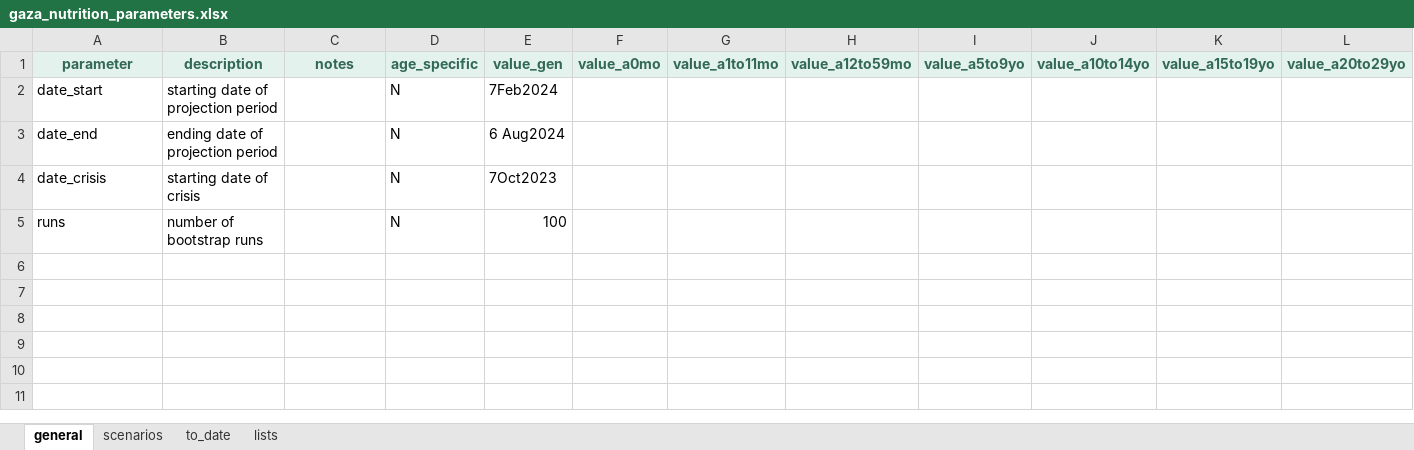
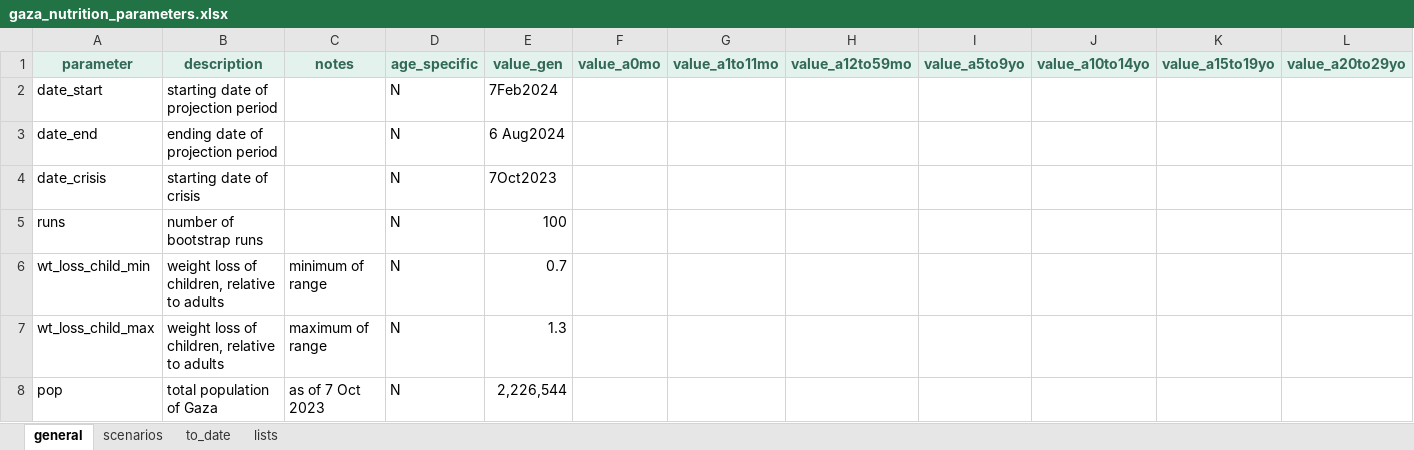
Before and after one commit to Gaza-projections/gaza_projections, an Excel workbook: gaza_nutrition/inputs/gaza_nutrition_parameters.xlsx, sheet general, drawn as a sheet; only a part is shown; values as stored, in another font and other column widths than the file's, no borders; conditional formats not drawn; rows hold the shown columns only; the diff names each change by its address in the sheet, - before the commit and + after, or states it on an @@ line.

```diff
--- a/gaza_nutrition/inputs/gaza_nutrition_parameters.xlsx (sheet general)
+++ b/gaza_nutrition/inputs/gaza_nutrition_parameters.xlsx (sheet general)
+row 6: wt_loss_child_min | weight loss of children, relative to adults | minimum of range | N | 0.7
+row 7: wt_loss_child_max | weight loss of children, relative to adults | maximum of range | N | 1.3
+row 8: pop | total population of Gaza | as of 7 Oct 2023 | N | 2,226,544
```
Also changed, not shown: 1 other file.
